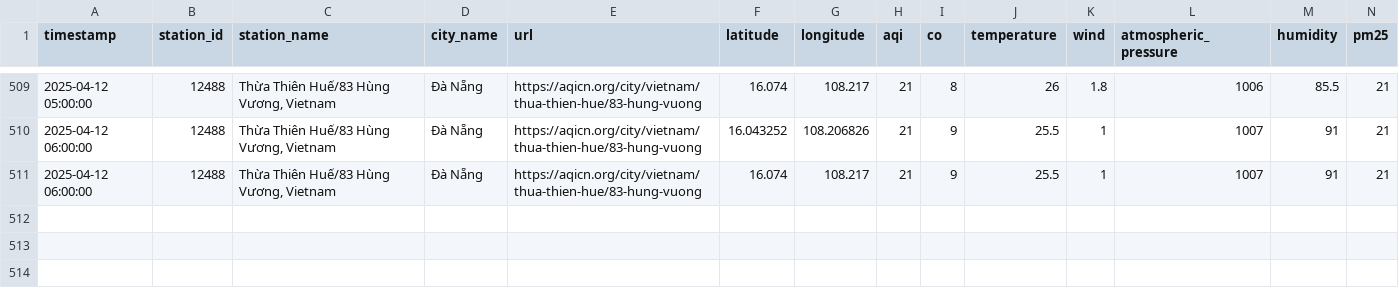
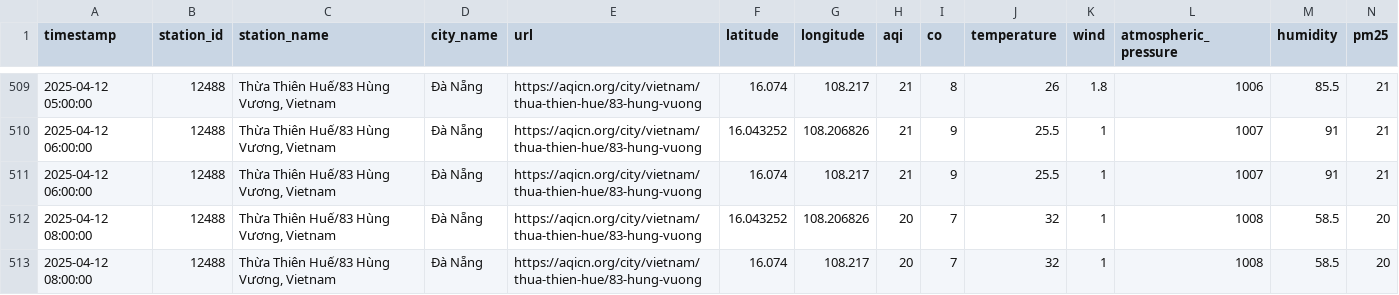
Before and after one commit to QuanIsMe7303/vietnam-air-quality-crawler, a CSV file: result/da-nang/air_quality_da-nang_04_2025.csv, drawn as a sheet; only a part is shown, gaps mark what is left out; rows hold the shown columns only; the diff names each change by its address in the sheet, - before the commit and + after, or states it on an @@ line.

```diff
--- a/result/da-nang/air_quality_da-nang_04_2025.csv
+++ b/result/da-nang/air_quality_da-nang_04_2025.csv
+row 512: 2025-04-12 08:00:00 | 12488 | Thừa Thiên Huế/83 Hùng Vương, Vietnam | Đà Nẵng | https://aqicn.org/city/vietnam/thua-thien-hue/83-hung-vuong | 16.043252 | 108.206826 | 20 | 7 | 32 | 1 | 1008 | 58.5 | 20
+row 513: 2025-04-12 08:00:00 | 12488 | Thừa Thiên Huế/83 Hùng Vương, Vietnam | Đà Nẵng | https://aqicn.org/city/vietnam/thua-thien-hue/83-hung-vuong | 16.074 | 108.217 | 20 | 7 | 32 | 1 | 1008 | 58.5 | 20
```
Also changed, not shown: result/cao-bang/air_quality_cao-bang_04_2025.csv, result/ha-noi/air_quality_ha-noi_04_2025.csv, 7 other files.
